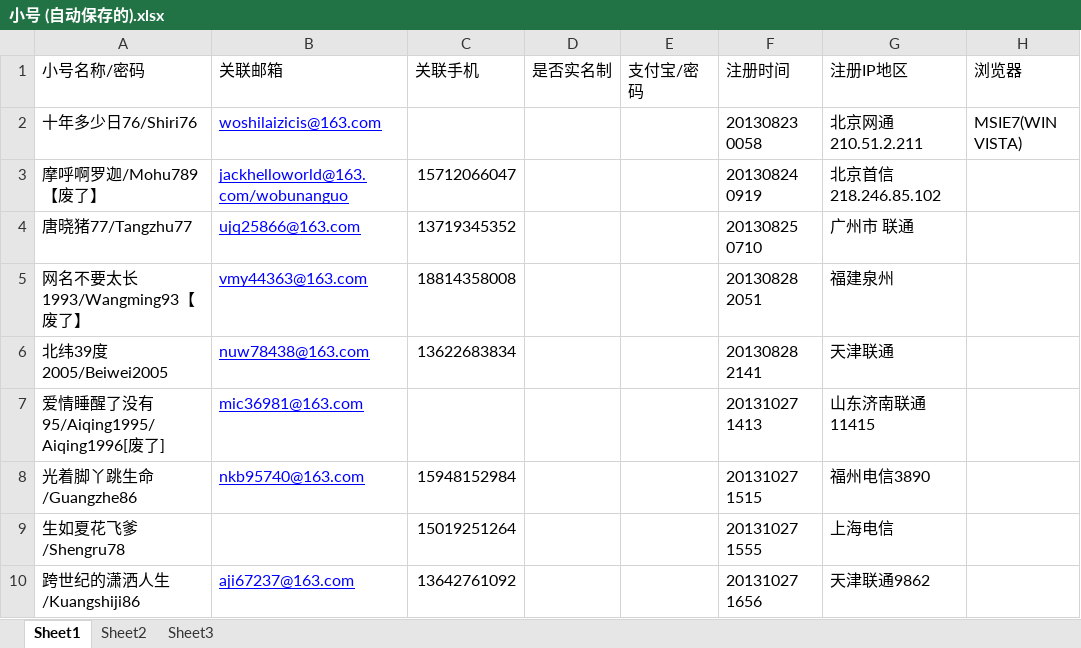
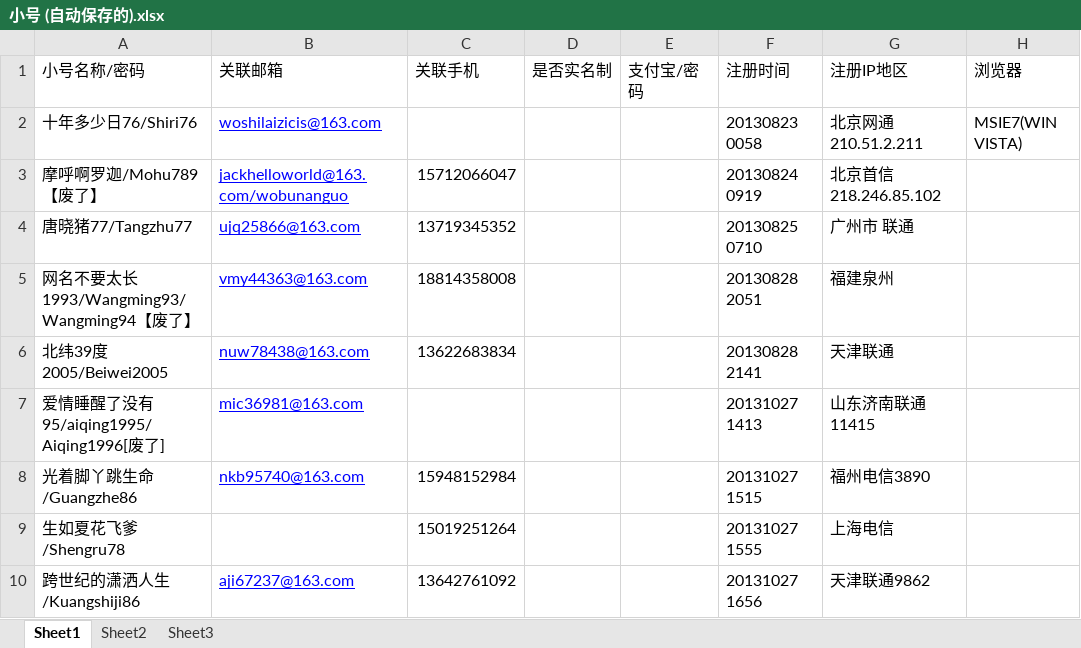
Before and after one commit to CocacolaSh/FakeThing, an Excel workbook: 小号 (自动保存的).xlsx, sheet Sheet1, drawn as a sheet; only a part is shown; values as stored, in another font and other column widths than the file's, no borders; the diff names each change by its address in the sheet, - before the commit and + after, or states it on an @@ line.

```diff
--- a/小号 (自动保存的).xlsx (sheet Sheet1)
+++ b/小号 (自动保存的).xlsx (sheet Sheet1)
-A5 (小号名称/密码): 网名不要太长1993/Wangming93【废了】
+A5 (小号名称/密码): 网名不要太长1993/Wangming93/Wangming94【废了】
-A7 (小号名称/密码): 爱情睡醒了没有95/Aiqing1995/Aiqing1996[废了]
+A7 (小号名称/密码): 爱情睡醒了没有95/aiqing1995/Aiqing1996[废了]
```
Also changed, not shown: 3 other files.
